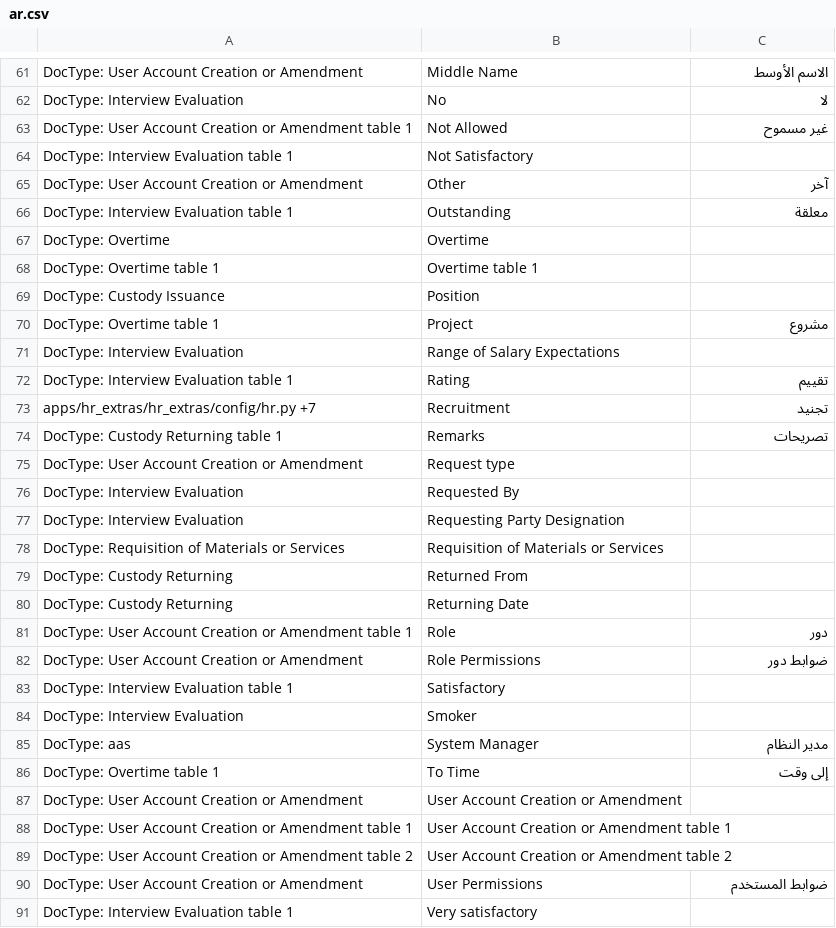
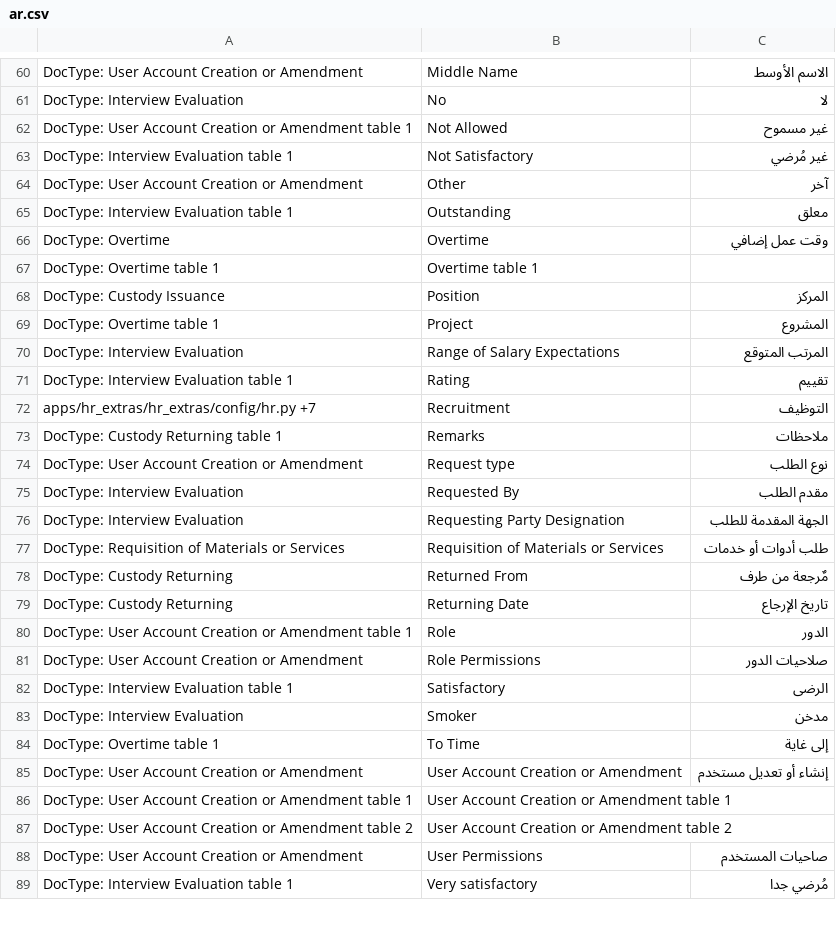
Before and after one commit to ascorbic-acid/hr_extras, a CSV file: hr_extras/translations/ar.csv, drawn as a sheet; only a part is shown, gaps mark what is left out; the diff covers the shown part only.

Commit message:
add better translations

```diff
--- a/hr_extras/translations/ar.csv
+++ b/hr_extras/translations/ar.csv
@@ -63,29 +62,28 @@ DocType: Interview Evaluation,No,لا
 DocType: User Account Creation or Amendment table 1,Not Allowed,غير مسموح
-DocType: Interview Evaluation table 1,Not Satisfactory ,
+DocType: Interview Evaluation table 1,Not Satisfactory ,غير مُرضي
 DocType: User Account Creation or Amendment,Other,آخر
-DocType: Interview Evaluation table 1,Outstanding,معلقة
-DocType: Overtime,Overtime,
+DocType: Interview Evaluation table 1,Outstanding,معلق
+DocType: Overtime,Overtime,وقت عمل إضافي
 DocType: Overtime table 1,Overtime table 1,
-DocType: Custody Issuance,Position,
-DocType: Overtime table 1,Project,مشروع
-DocType: Interview Evaluation,Range of Salary Expectations,
+DocType: Custody Issuance,Position,المركز
+DocType: Overtime table 1,Project,المشروع
+DocType: Interview Evaluation,Range of Salary Expectations,المرتب المتوقع
 DocType: Interview Evaluation table 1,Rating,تقييم
-apps/hr_extras/hr_extras/config/hr.py +7,Recruitment,تجنيد
-DocType: Custody Returning table 1,Remarks,تصريحات
-DocType: User Account Creation or Amendment,Request type,
-DocType: Interview Evaluation,Requested By,
-DocType: Interview Evaluation,Requesting Party Designation,
-DocType: Requisition of Materials or Services,Requisition of Materials or Services,
-DocType: Custody Returning,Returned From,
-DocType: Custody Returning,Returning Date,
-DocType: User Account Creation or Amendment table 1,Role,دور
-DocType: User Account Creation or Amendment,Role Permissions,ضوابط دور
-DocType: Interview Evaluation table 1,Satisfactory           ,
-DocType: Interview Evaluation,Smoker,
-DocType: aas,System Manager,مدير النظام
-DocType: Overtime table 1,To Time,إلى وقت
-DocType: User Account Creation or Amendment,User Account Creation or Amendment,
+apps/hr_extras/hr_extras/config/hr.py +7,Recruitment,التوظيف
+DocType: Custody Returning table 1,Remarks,ملاحظات
+DocType: User Account Creation or Amendment,Request type,نوع الطلب
+DocType: Interview Evaluation,Requested By,مقدم الطلب
+DocType: Interview Evaluation,Requesting Party Designation,الجهة المقدمة للطلب
+DocType: Requisition of Materials or Services,Requisition of Materials or Services,طلب أدوات أو خدمات
+DocType: Custody Returning,Returned From,مٌرجعة من طرف
+DocType: Custody Returning,Returning Date,تاريخ الإرجاع
+DocType: User Account Creation or Amendment table 1,Role,الدور
+DocType: User Account Creation or Amendment,Role Permissions,صلاحيات الدور
+DocType: Interview Evaluation table 1,Satisfactory           ,الرضى
+DocType: Interview Evaluation,Smoker,مدخن
+DocType: Overtime table 1,To Time,إلى غاية
+DocType: User Account Creation or Amendment,User Account Creation or Amendment,إنشاء أو تعديل مستخدم
 DocType: User Account Creation or Amendment table 1,User Account Creation or Amendment table 1,
 DocType: User Account Creation or Amendment table 2,User Account Creation or Amendment table 2,
-DocType: User Account Creation or Amendment,User Permissions,ضوابط المستخدم
-DocType: Interview Evaluation table 1,Very satisfactory,
+DocType: User Account Creation or Amendment,User Permissions,صاحيات المستخدم
+DocType: Interview Evaluation table 1,Very satisfactory,مُرضي جدا
```
Also changed, not shown: 3 removed rows and 24 edited cells elsewhere in this file, 30 other files.
